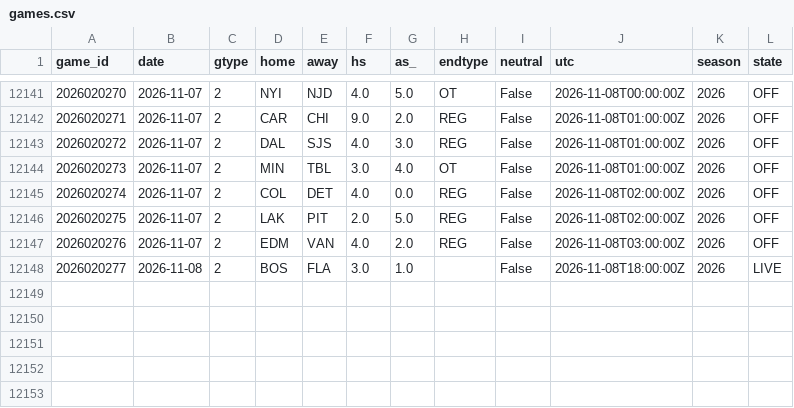
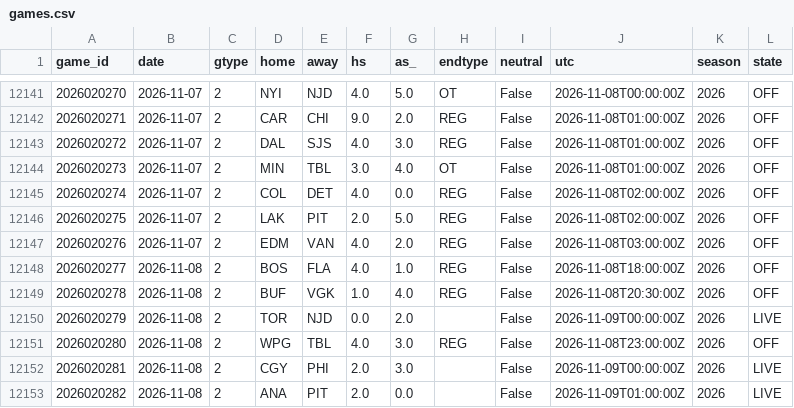
Before and after one commit to azcal/mbm-nhl, a CSV file: data/games.csv, drawn as a sheet; only a part is shown, gaps mark what is left out.

```diff
--- a/data/games.csv
+++ b/data/games.csv
@@ -12147,2 +12147,7 @@ game_id,date,gtype,home,away,hs,as_,endtype,neutral,utc,season,state
 2026020276,2026-11-07,2,EDM,VAN,4.0,2.0,REG,False,2026-11-08T03:00:00Z,2026,OFF
-2026020277,2026-11-08,2,BOS,FLA,3.0,1.0,,False,2026-11-08T18:00:00Z,2026,LIVE
+2026020277,2026-11-08,2,BOS,FLA,4.0,1.0,REG,False,2026-11-08T18:00:00Z,2026,OFF
+2026020278,2026-11-08,2,BUF,VGK,1.0,4.0,REG,False,2026-11-08T20:30:00Z,2026,OFF
+2026020279,2026-11-08,2,TOR,NJD,0.0,2.0,,False,2026-11-09T00:00:00Z,2026,LIVE
+2026020280,2026-11-08,2,WPG,TBL,4.0,3.0,REG,False,2026-11-08T23:00:00Z,2026,OFF
+2026020281,2026-11-08,2,CGY,PHI,2.0,3.0,,False,2026-11-09T00:00:00Z,2026,LIVE
+2026020282,2026-11-08,2,ANA,PIT,2.0,0.0,,False,2026-11-09T01:00:00Z,2026,LIVE
```
Also changed, not shown: logs/graded.csv, logs/predictions.csv, 3 other files.
